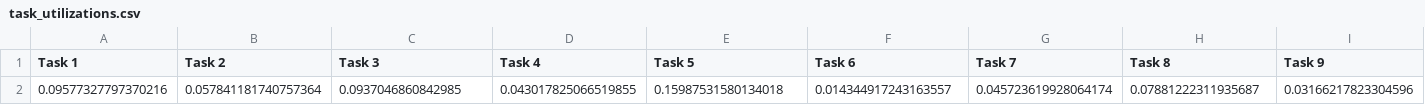
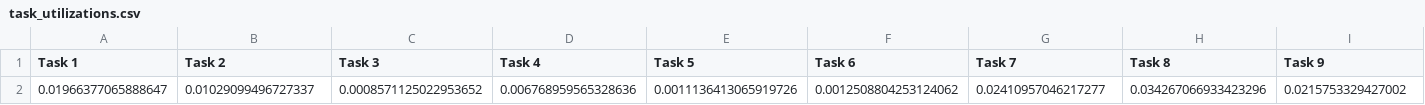
Before and after one commit to Negarnbkhti42/real-time-project, a CSV file: task_utilizations.csv, drawn as a sheet; only a part is shown; removed rows and columns are numbered as before the commit, all else as after; rows hold the shown columns only; the diff names each change by its address in the sheet, - before the commit and + after, or states it on an @@ line.

```diff
--- a/task_utilizations.csv
+++ b/task_utilizations.csv
-row 2: 0.09577327797370216 | 0.057841181740757364 | 0.0937046860842985 | 0.043017825066519855 | 0.15987531580134018 | 0.014344917243163557 | 0.045723619928064174 | 0.07881222311935687 | 0.03166217823304596
+row 2: 0.01966377065888647 | 0.01029099496727337 | 0.0008571125022953652 | 0.006768959565328636 | 0.0011136413065919726 | 0.0012508804253124062 | 0.02410957046217277 | 0.034267066933423296 | 0.0215753329427002
```
Also changed, not shown: 8_cores_0.5_utilization_wfd_mapping.csv, task_set.csv, 3 other files.
